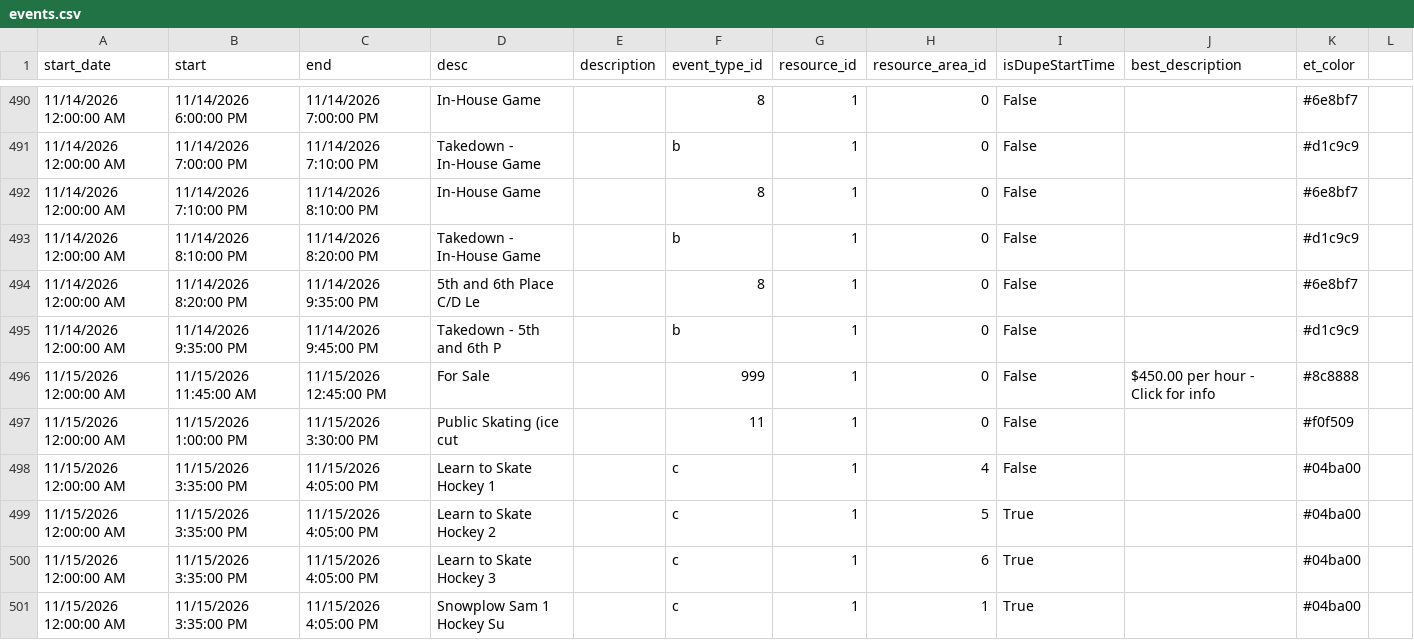
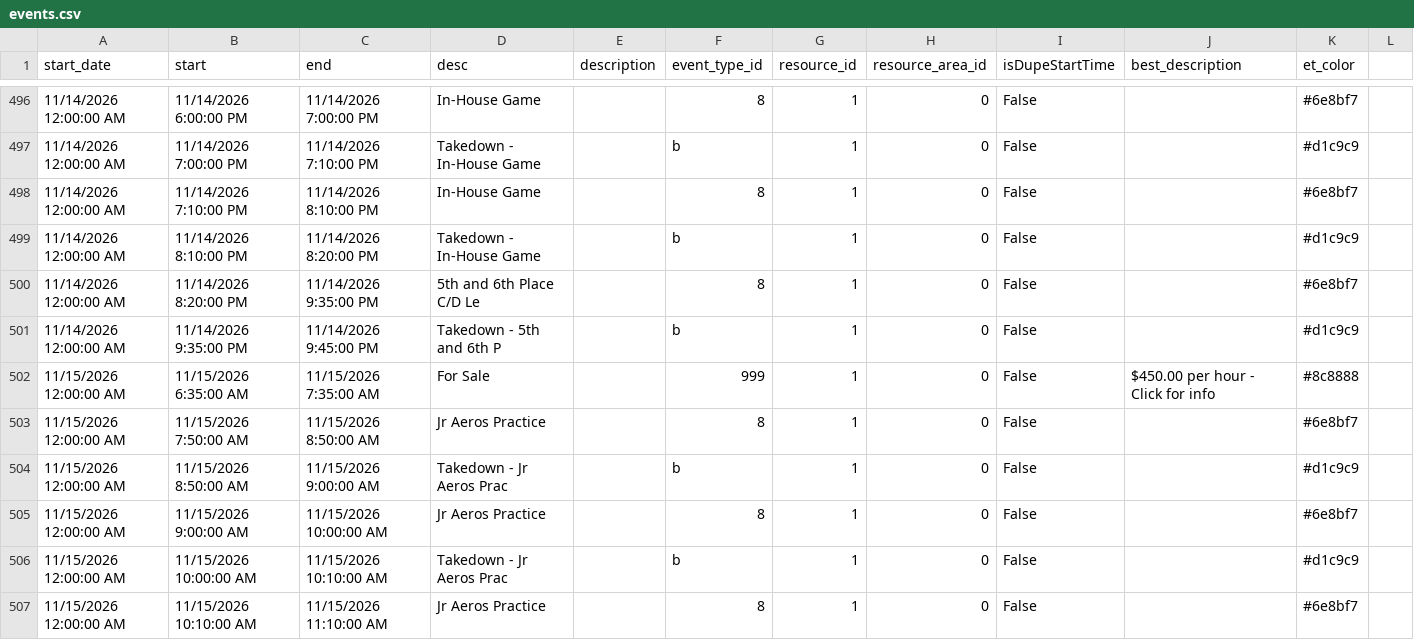
Before and after one commit to epicentr/aerodrome-ical-proxy, a CSV file: events.csv, drawn as a sheet; only a part is shown, gaps mark what is left out; the shorter side is filled out with more unchanged rows; the diff covers the shown part only; the diff names each change by its address in the sheet, - before the commit and + after, or states it on an @@ line.

Commit message:
Update calendar data
Diff summary:
diff --git a/events.csv b/events.csv
index 482b677..066a8e8 100644
--- a/events.csv
+++ b/events.csv
@@ -250 +250,6 @@ start_date,start,end,desc,description,event_type_id,resource_id,resource_area_id
-11/8/2026 12:00:00 AM,11/8/2026 11:45:00 AM,11/8/2026 12:45:00 PM,For Sale,,999,1,0,False,50.00 per hour - Click for info,#8c8888
+11/8/2026 12:00:00 AM,11/8/2026 6:45:00 AM,11/8/2026 7:45:00 AM,For Sale,,999,1,0,False,50.00 per hour - Click for info,#8c8888
+11/8/2026 12:00:00 AM,11/8/2026 8:00:00 AM,11/8/2026 9:30:00 AM,Jr Aeros Game,,8,1,0,False,,#6e8bf7
+11/8/2026 12:00:00 AM,11/8/2026 9:30:00 AM,11/8/2026 9:40:00 AM,Takedown - Jr Aeros Game,,b,1,0,False,,#d1c9c9
+11/8/2026 12:00:00 AM,11/8/2026 9:40:00 AM,11/8/2026 11:10:00 AM,Jr Aeros Game,,8,1,0,False,,#6e8bf7
+11/8/2026 12:00:00 AM,11/8/2026 11:10:00 AM,11/8/2026 11:20:00 AM,Takedown - Jr Aeros Game,,b,1,0,False,,#d1c9c9
+11/8/2026 12:00:00 AM,11/8/2026 11:20:00 AM,11/8/2026 12:35:00 PM,Jr Aeros Game,,8,1,0,False,,#6e8bf7
@@ -251,0 +257 @@ start_date,start,end,desc,description,event_type_id,resource_id,resource_area_id
+11/8/2026 12:00:00 AM,11/8/2026 12:35:00 PM,11/8/2026 12:45:00 PM,Takedown - Jr Aeros Game,,b,1,0,False,,#d1c9c9
@@ -495,0 +502,8 @@ start_date,start,end,desc,description,event_type_id,resource_id,resource_area_id
+11/15/2026 12:00:00 AM,11/15/2026 6:35:00 AM,11/15/2026 7:35:00 AM,For Sale,,999,1,0,False,50.00 per hour - Click for info,#8c8888
+11/15/2026 12:00:00 AM,11/15/2026 7:50:00 AM,11/15/2026 8:50:00 AM,Jr Aeros Practice,,8,1,0,False,,#6e8bf7
+11/15/2026 12:00:00 AM,11/15/2026 8:50:00 AM,11/15/2026 9:00:00 AM,Takedown - Jr Aeros Prac,,b,1,0,False,,#d1c9c9
+11/15/2026 12:00:00 AM,11/15/2026 9:00:00 AM,11/15/2026 10:00:00 AM,Jr Aeros Practice,,8,1,0,False,,#6e8bf7
+11/15/2026 12:00:00 AM,11/15/2026 10:00:00 AM,11/15/2026 10:10:00 AM,Takedown - Jr Aeros Prac,,b,1,0,False,,#d1c9c9

```diff
--- a/events.csv
+++ b/events.csv
+row 502: 11/15/2026 12:00:00 AM | 11/15/2026 6:35:00 AM | 11/15/2026 7:35:00 AM | For Sale |  | 999 | 1 | 0 | False | $450.00 per hour - Click for info | #8c8888
+row 503: 11/15/2026 12:00:00 AM | 11/15/2026 7:50:00 AM | 11/15/2026 8:50:00 AM | Jr Aeros Practice |  | 8 | 1 | 0 | False |  | #6e8bf7
+row 504: 11/15/2026 12:00:00 AM | 11/15/2026 8:50:00 AM | 11/15/2026 9:00:00 AM | Takedown - Jr Aeros Prac |  | b | 1 | 0 | False |  | #d1c9c9
+row 505: 11/15/2026 12:00:00 AM | 11/15/2026 9:00:00 AM | 11/15/2026 10:00:00 AM | Jr Aeros Practice |  | 8 | 1 | 0 | False |  | #6e8bf7
+row 506: 11/15/2026 12:00:00 AM | 11/15/2026 10:00:00 AM | 11/15/2026 10:10:00 AM | Takedown - Jr Aeros Prac |  | b | 1 | 0 | False |  | #d1c9c9
+row 507: 11/15/2026 12:00:00 AM | 11/15/2026 10:10:00 AM | 11/15/2026 11:10:00 AM | Jr Aeros Practice |  | 8 | 1 | 0 | False |  | #6e8bf7
```
Also changed, not shown: 10 added rows and 2 edited cells elsewhere in this file, 8 other files.
